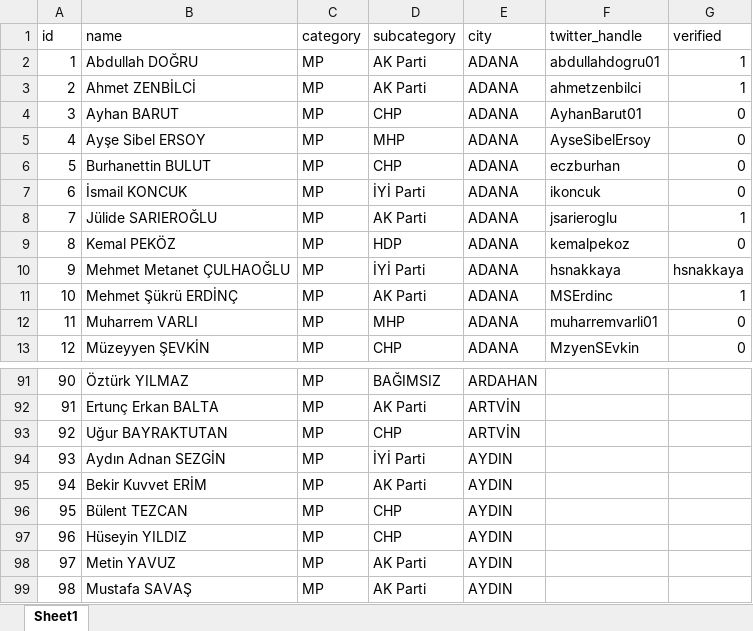
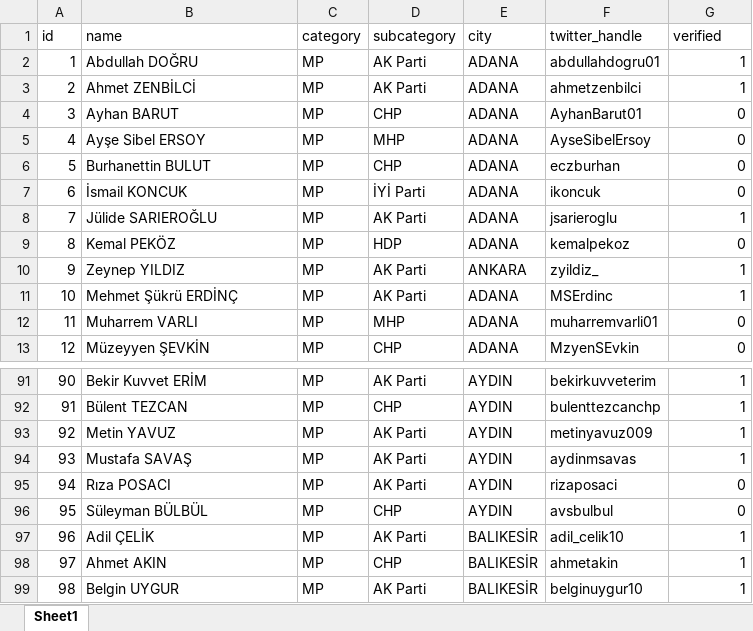
Before and after one commit to hsnakkaya/XpyFollowers, an Excel workbook: twitter_list.xlsx, sheet Sheet1, drawn as a sheet; only a part is shown, gaps mark what is left out; values as stored, in another font and other column widths than the file's, no cell formats; the diff covers the shown part only; the diff names each change by its address in the sheet, - before the commit and + after, or states it on an @@ line.

```diff
--- a/twitter_list.xlsx (sheet Sheet1)
+++ b/twitter_list.xlsx (sheet Sheet1)
-B10 (name): Mehmet Metanet ÇULHAOĞLU
+B10 (name): Zeynep YILDIZ
-D10 (subcategory): İYİ Parti
+D10 (subcategory): AK Parti
-E10 (city): ADANA
+E10 (city): ANKARA
-F10 (twitter_handle): hsnakkaya
+F10 (twitter_handle): zyildiz_
-G10 (verified): hsnakkaya
+G10 (verified): 1
-B91 (name): Öztürk YILMAZ
+B91 (name): Bekir Kuvvet ERİM
-D91 (subcategory): BAĞIMSIZ
+D91 (subcategory): AK Parti
-E91 (city): ARDAHAN
+E91 (city): AYDIN
-F91 (twitter_handle): (empty)
+F91 (twitter_handle): bekirkuvveterim
-G91:G94 (verified): (empty)
+G91:G94 (verified): 1
-B92 (name): Ertunç Erkan BALTA
+B92 (name): Bülent TEZCAN
-D92 (subcategory): AK Parti
+D92 (subcategory): CHP
-E92:E93 (city): ARTVİN
+E92:E93 (city): AYDIN
-F92 (twitter_handle): (empty)
+F92 (twitter_handle): bulenttezcanchp
-B93 (name): Uğur BAYRAKTUTAN
+B93 (name): Metin YAVUZ
-D93 (subcategory): CHP
+D93 (subcategory): AK Parti
-F93 (twitter_handle): (empty)
+F93 (twitter_handle): metinyavuz009
-B94 (name): Aydın Adnan SEZGİN
+B94 (name): Mustafa SAVAŞ
-D94 (subcategory): İYİ Parti
+D94 (subcategory): AK Parti
-F94 (twitter_handle): (empty)
+F94 (twitter_handle): aydinmsavas
-B95 (name): Bekir Kuvvet ERİM
+B95 (name): Rıza POSACI
-F95 (twitter_handle): (empty)
+F95 (twitter_handle): rizaposaci
-G95:G96 (verified): (empty)
+G95:G96 (verified): 0
-B96 (name): Bülent TEZCAN
+B96 (name): Süleyman BÜLBÜL
-F96 (twitter_handle): (empty)
+F96 (twitter_handle): avsbulbul
-B97 (name): Hüseyin YILDIZ
+B97 (name): Adil ÇELİK
-D97 (subcategory): CHP
+D97 (subcategory): AK Parti
-E97:E99 (city): AYDIN
+E97:E99 (city): BALIKESİR
-F97 (twitter_handle): (empty)
+F97 (twitter_handle): adil_celik10
-G97:G99 (verified): (empty)
+G97:G99 (verified): 1
-B98 (name): Metin YAVUZ
+B98 (name): Ahmet AKIN
-D98 (subcategory): AK Parti
+D98 (subcategory): CHP
-F98 (twitter_handle): (empty)
+F98 (twitter_handle): ahmetakin
-B99 (name): Mustafa SAVAŞ
+B99 (name): Belgin UYGUR
-F99 (twitter_handle): (empty)
+F99 (twitter_handle): belginuygur10
```
Also changed, not shown: 1447 edited cells elsewhere in this sheet, cell formats, 2 other files.
